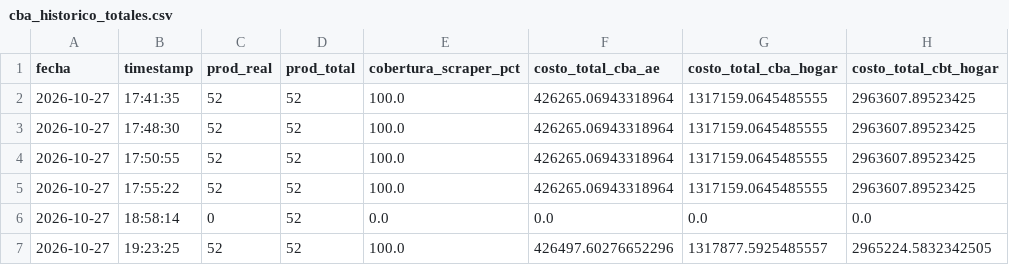
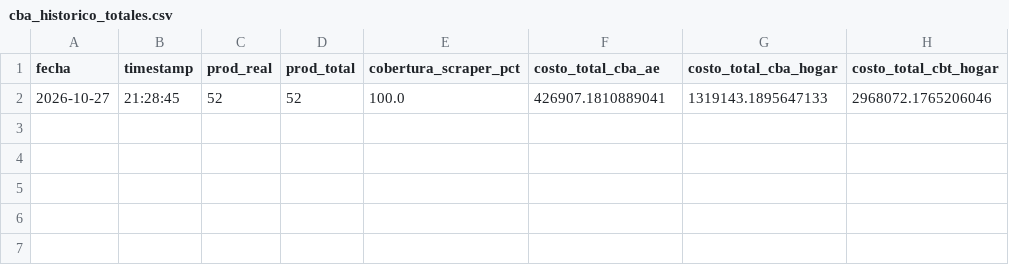
Before and after one commit to darioplacidogandini/equipo3-bordon-gandini, a CSV file: cba_historico_totales.csv, drawn as a sheet.

```diff
--- a/cba_historico_totales.csv
+++ b/cba_historico_totales.csv
@@ -1,7 +1,2 @@
 fecha,timestamp,prod_real,prod_total,cobertura_scraper_pct,costo_total_cba_ae,costo_total_cba_hogar,costo_total_cbt_hogar
-2026-10-27,17:41:35,52,52,100.0,426265.06943318964,1317159.0645485555,2963607.89523425
-2026-10-27,17:48:30,52,52,100.0,426265.06943318964,1317159.0645485555,2963607.89523425
-2026-10-27,17:50:55,52,52,100.0,426265.06943318964,1317159.0645485555,2963607.89523425
-2026-10-27,17:55:22,52,52,100.0,426265.06943318964,1317159.0645485555,2963607.89523425
-2026-10-27,18:58:14,0,52,0.0,0.0,0.0,0.0
-2026-10-27,19:23:25,52,52,100.0,426497.60276652296,1317877.5925485557,2965224.5832342505
+2026-10-27,21:28:45,52,52,100.0,426907.1810889041,1319143.1895647133,2968072.1765206046
```
Also changed, not shown: 2 other files.
